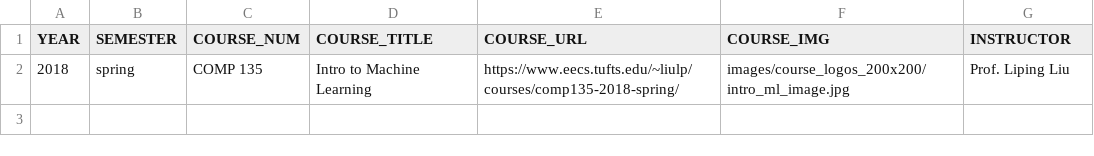
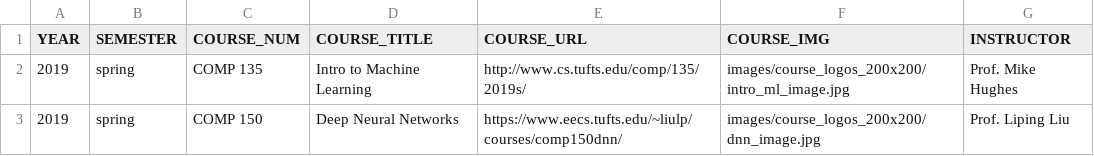
Before and after one commit to tufts-ml/tufts_ml_website, a CSV file: content/courses/courses_2019_spring.csv, drawn as a sheet.

Commit message:
ENH updated for spring 19

```diff
--- a/content/courses/courses_2019_spring.csv
+++ b/content/courses/courses_2019_spring.csv
@@ -1,2 +1,3 @@
 YEAR,SEMESTER,COURSE_NUM,COURSE_TITLE,COURSE_URL,COURSE_IMG,INSTRUCTOR
-2018,spring,COMP 135,Intro to Machine Learning,https://www.eecs.tufts.edu/~liulp/courses/comp135-2018-spring/,images/course_logos_200x200/intro_ml_image.jpg,Prof. Liping Liu
+2019,spring,COMP 135,Intro to Machine Learning,http://www.cs.tufts.edu/comp/135/2019s/,images/course_logos_200x200/intro_ml_image.jpg,Prof. Mike Hughes
+2019,spring,COMP 150,Deep Neural Networks,https://www.eecs.tufts.edu/~liulp/courses/comp150dnn/,images/course_logos_200x200/dnn_image.jpg,Prof. Liping Liu
```
Also changed, not shown: 9 other files.
